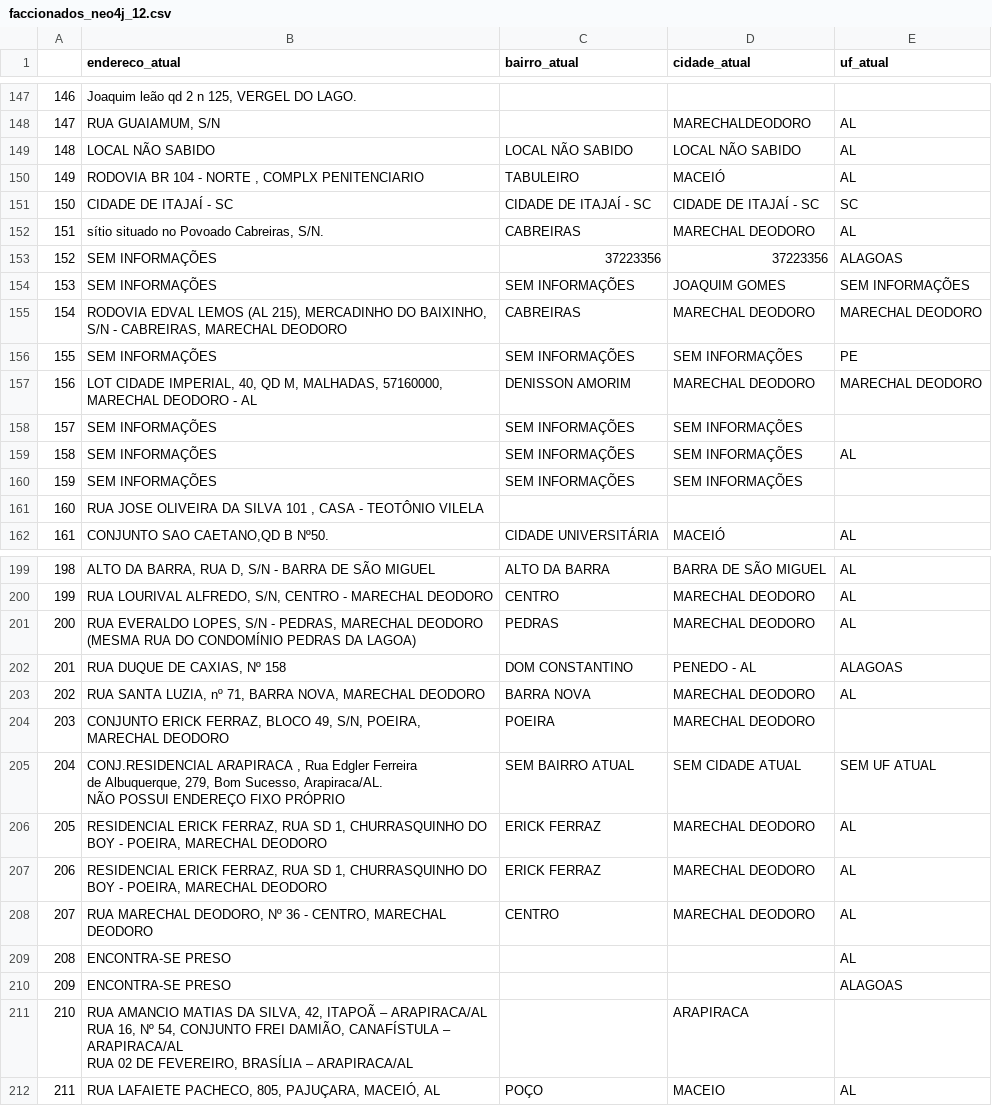
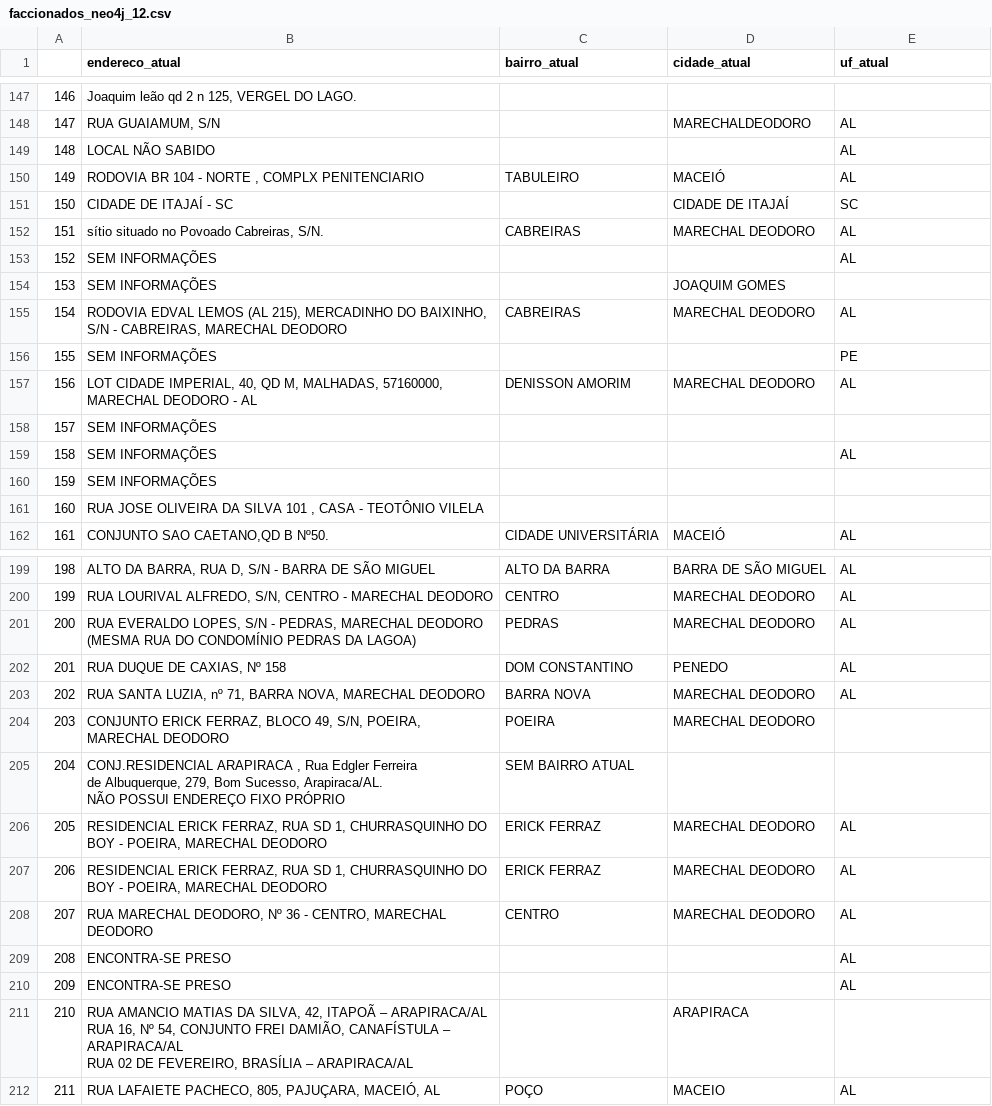
Before and after one commit to carlosrobertodevops/neo4j, a CSV file: faccionados/faccionados_neo4j_12.csv, drawn as a sheet; only a part is shown, gaps mark what is left out; the diff covers the shown part only; the diff names each change by its address in the sheet, - before the commit and + after, or states it on an @@ line.

```diff
--- a/faccionados/faccionados_neo4j_12.csv
+++ b/faccionados/faccionados_neo4j_12.csv
-C149 (bairro_atual): LOCAL NÃO SABIDO
+C149 (bairro_atual): (empty)
-D149 (cidade_atual): LOCAL NÃO SABIDO
+D149 (cidade_atual): (empty)
-C151 (bairro_atual): CIDADE DE ITAJAÍ - SC
+C151 (bairro_atual): (empty)
-D151 (cidade_atual): CIDADE DE ITAJAÍ - SC
+D151 (cidade_atual): CIDADE DE ITAJAÍ
-C153 (bairro_atual): 37223356
+C153 (bairro_atual): (empty)
-D153 (cidade_atual): 37223356
+D153 (cidade_atual): (empty)
-E153 (uf_atual): ALAGOAS
+E153 (uf_atual): AL
-C154 (bairro_atual): SEM INFORMAÇÕES
+C154 (bairro_atual): (empty)
-E154 (uf_atual): SEM INFORMAÇÕES
+E154 (uf_atual): (empty)
-E155 (uf_atual): MARECHAL DEODORO
+E155 (uf_atual): AL
-C156 (bairro_atual): SEM INFORMAÇÕES
+C156 (bairro_atual): (empty)
-D156 (cidade_atual): SEM INFORMAÇÕES
+D156 (cidade_atual): (empty)
-E157 (uf_atual): MARECHAL DEODORO
+E157 (uf_atual): AL
-C158:C160 (bairro_atual): SEM INFORMAÇÕES
+C158:C160 (bairro_atual): (empty)
-D158:D160 (cidade_atual): SEM INFORMAÇÕES
+D158:D160 (cidade_atual): (empty)
-D202 (cidade_atual): PENEDO - AL
+D202 (cidade_atual): PENEDO
-E202 (uf_atual): ALAGOAS
+E202 (uf_atual): AL
-D205 (cidade_atual): SEM CIDADE ATUAL
+D205 (cidade_atual): (empty)
-E205 (uf_atual): SEM UF ATUAL
+E205 (uf_atual): (empty)
-E210 (uf_atual): ALAGOAS
+E210 (uf_atual): AL
```
Also changed, not shown: 2 edited cells elsewhere in this file, faccionados/faccionados_neo4j_00.csv, faccionados/faccionados_neo4j_01.csv, 9 other files.
